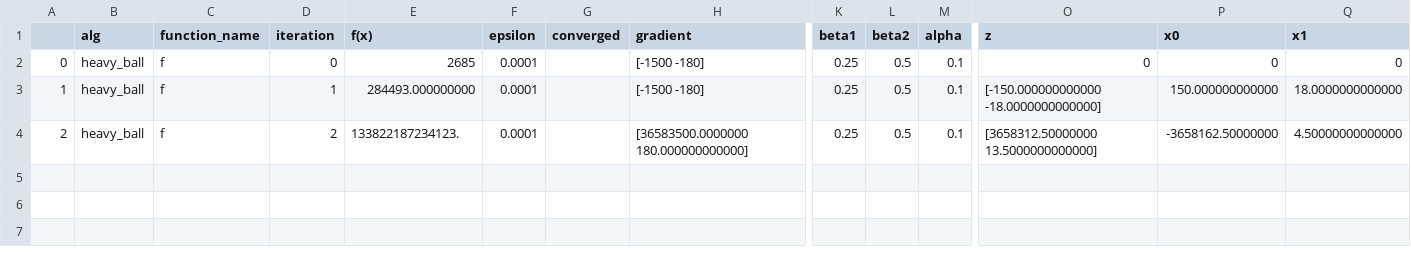
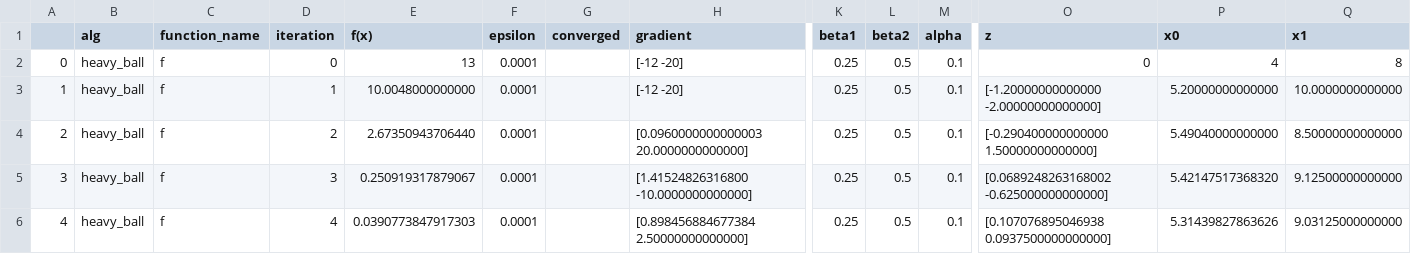
Before and after one commit to Neimhin/msc, a CSV file: optimisation/4/exp/heavy_ball-0.25-0.5-0.1-f.csv, drawn as a sheet; only a part is shown, gaps mark what is left out; rows hold the shown columns only; the diff names each change by its address in the sheet, - before the commit and + after, or states it on an @@ line.

```diff
--- a/optimisation/4/exp/heavy_ball-0.25-0.5-0.1-f.csv
+++ b/optimisation/4/exp/heavy_ball-0.25-0.5-0.1-f.csv
-E2 (f(x)): 2685
+E2 (f(x)): 13
-H2:H3 (gradient): [-1500 -180]
+H2:H3 (gradient): [-12 -20]
-P2 (x0): 0
+P2 (x0): 4
-Q2 (x1): 0
+Q2 (x1): 8
-E3 (f(x)): 284493.000000000
+E3 (f(x)): 10.0048000000000
-O3 (z): [-150.000000000000 -18.0000000000000]
+O3 (z): [-1.20000000000000 -2.00000000000000]
-P3 (x0): 150.000000000000
+P3 (x0): 5.20000000000000
-Q3 (x1): 18.0000000000000
+Q3 (x1): 10.0000000000000
-E4 (f(x)): 133822187234123.
+E4 (f(x)): 2.67350943706440
-H4 (gradient): [36583500.0000000 180.000000000000]
+H4 (gradient): [0.0960000000000003 20.0000000000000]
-O4 (z): [3658312.50000000 13.5000000000000]
+O4 (z): [-0.290400000000000 1.50000000000000]
-P4 (x0): -3658162.50000000
+P4 (x0): 5.49040000000000
-Q4 (x1): 4.50000000000000
+Q4 (x1): 8.50000000000000
+row 5: 3 | heavy_ball | f | 3 | 0.250919317879067 | 0.0001 |  | [1.41524826316800 -10.0000000000000] | 0.25 | 0.5 | 0.1 | [0.0689248263168002 -0.625000000000000] | 5.42147517368320 | 9.12500000000000
+row 6: 4 | heavy_ball | f | 4 | 0.0390773847917303 | 0.0001 |  | [0.898456884677384 2.50000000000000] | 0.25 | 0.5 | 0.1 | [0.107076895046938 0.0937500000000000] | 5.31439827863626 | 9.03125000000000
```
Also changed, not shown: optimisation/4/exp/heavy_ball-0.25-0.5-0.1-g.csv, optimisation/4/exp/heavy_ball-0.9-0.5-0.01-f.csv, 47 other files.
